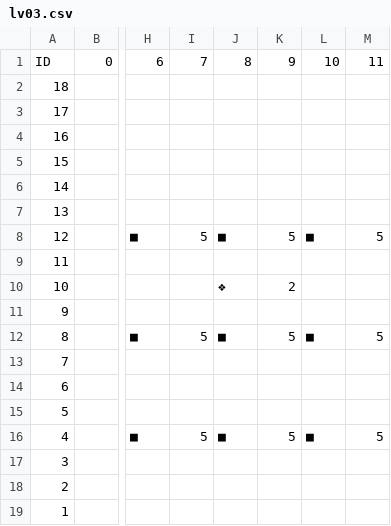
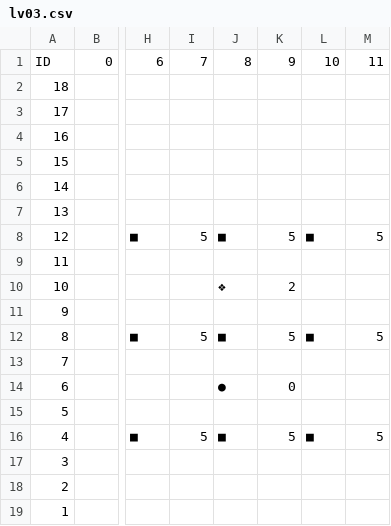
Before and after one commit to kolotw/BricksBreak, a CSV file: Assets/StreamingAssets/lv03.csv, drawn as a sheet; only a part is shown, gaps mark what is left out; the diff names each change by its address in the sheet, - before the commit and + after, or states it on an @@ line.

```diff
--- a/Assets/StreamingAssets/lv03.csv
+++ b/Assets/StreamingAssets/lv03.csv
-J14: (empty)
+J14: ●
-K14: (empty)
+K14: 0
```
Also changed, not shown: Assets/StreamingAssets/lv01 - 複製.csv, Assets/StreamingAssets/lv02.csv, 25 other files.
